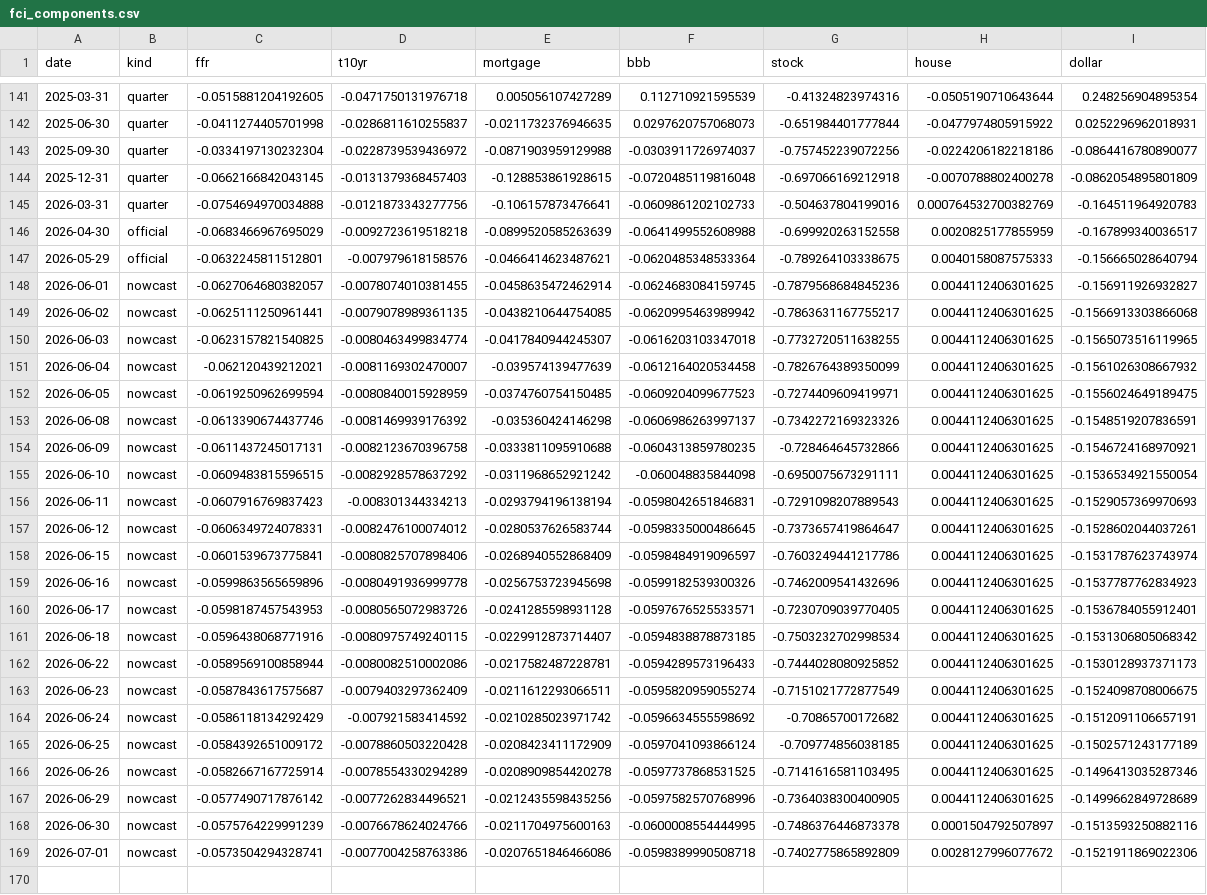
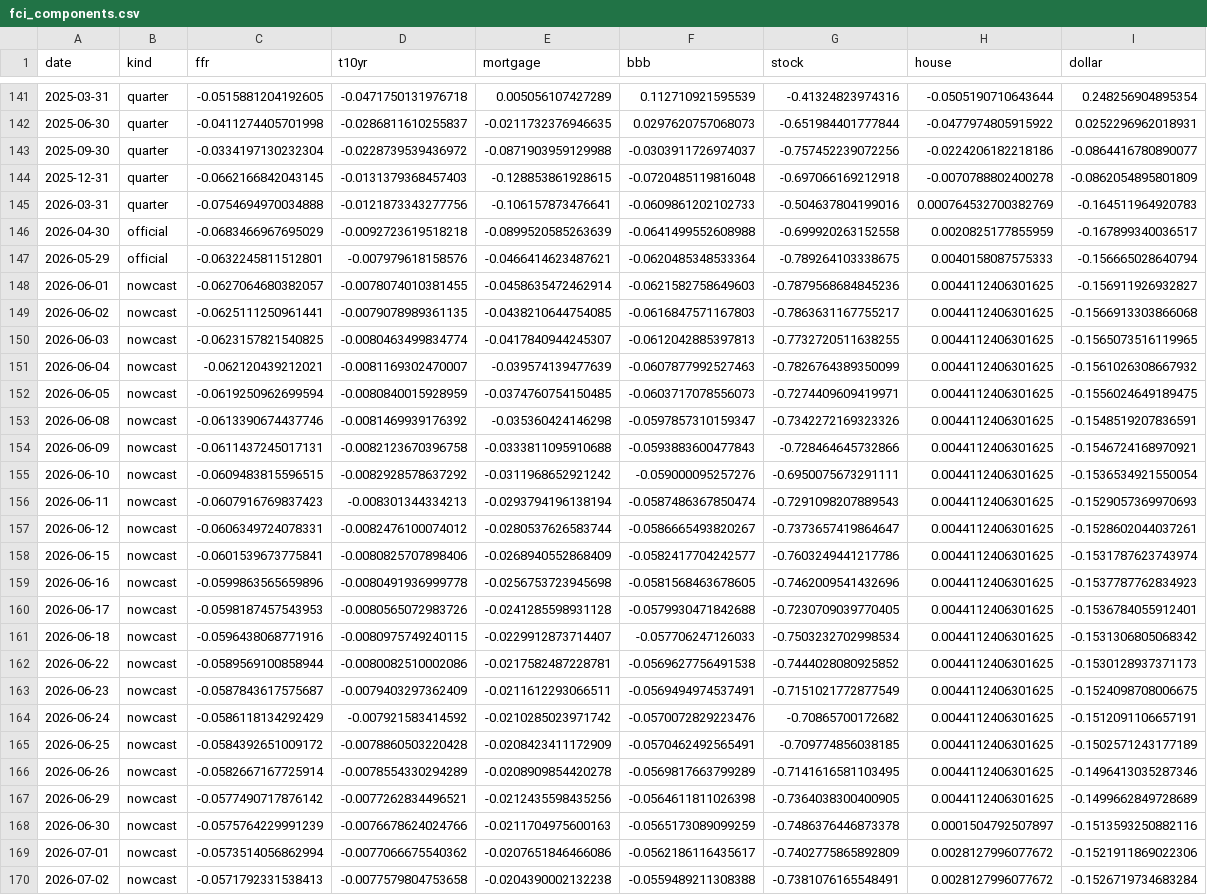
Before and after one commit to alp-simsek/fcistar, a CSV file: backend/data/output/fci_components.csv, drawn as a sheet; only a part is shown, gaps mark what is left out; the diff names each change by its address in the sheet, - before the commit and + after, or states it on an @@ line.

```diff
--- a/backend/data/output/fci_components.csv
+++ b/backend/data/output/fci_components.csv
-F148 (bbb): -0.0624683084159745
+F148 (bbb): -0.0621582758649603
-F149 (bbb): -0.0620995463989942
+F149 (bbb): -0.0616847571167803
-F150 (bbb): -0.0616203103347018
+F150 (bbb): -0.0612042885397813
-F151 (bbb): -0.0612164020534458
+F151 (bbb): -0.0607877992527463
-F152 (bbb): -0.0609204099677523
+F152 (bbb): -0.0603717078556073
-F153 (bbb): -0.0606986263997137
+F153 (bbb): -0.0597857310159347
-F154 (bbb): -0.0604313859780235
+F154 (bbb): -0.0593883600477843
-F155 (bbb): -0.060048835844098
+F155 (bbb): -0.059000095257276
-F156 (bbb): -0.0598042651846831
+F156 (bbb): -0.0587486367850474
-F157 (bbb): -0.0598335000486645
+F157 (bbb): -0.0586665493820267
-F158 (bbb): -0.0598484919096597
+F158 (bbb): -0.0582417704242577
-F159 (bbb): -0.0599182539300326
+F159 (bbb): -0.0581568463678605
-F160 (bbb): -0.0597676525533571
+F160 (bbb): -0.0579930471842688
-F161 (bbb): -0.0594838878873185
+F161 (bbb): -0.057706247126033
-F162 (bbb): -0.0594289573196433
+F162 (bbb): -0.0569627756491538
-F163 (bbb): -0.0595820959055274
+F163 (bbb): -0.0569494974537491
-F164 (bbb): -0.0596634555598692
+F164 (bbb): -0.0570072829223476
-F165 (bbb): -0.0597041093866124
+F165 (bbb): -0.0570462492565491
-F166 (bbb): -0.0597737868531525
+F166 (bbb): -0.0569817663799289
-F167 (bbb): -0.0597582570768996
+F167 (bbb): -0.0564611811026398
-F168 (bbb): -0.0600008554444995
+F168 (bbb): -0.0565173089099259
-C169 (ffr): -0.0573504294328741
+C169 (ffr): -0.0573514056862994
-D169 (t10yr): -0.0077004258763386
+D169 (t10yr): -0.0077066675540362
-F169 (bbb): -0.0598389990508718
+F169 (bbb): -0.0562186116435617
+row 170: 2026-07-02 | nowcast | -0.0571792331538413 | -0.0077579804753658 | -0.0204390002132238 | -0.0559489211308388 | -0.7381076165548491 | 0.0028127996077672 | -0.1526719734683284
```
Also changed, not shown: backend/data/output/fci_nowcast.csv, 1 other file.
